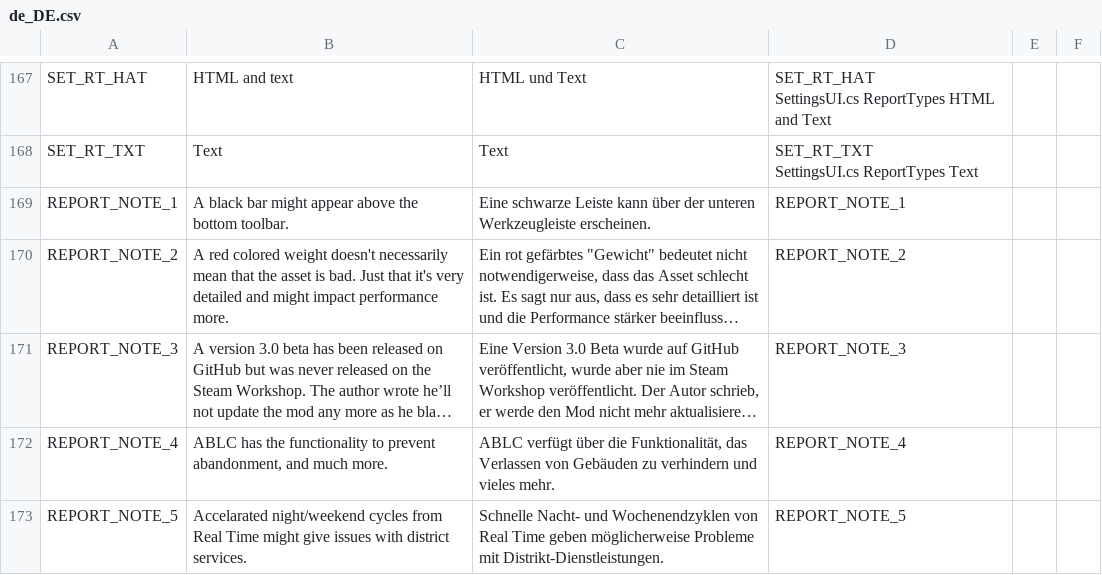
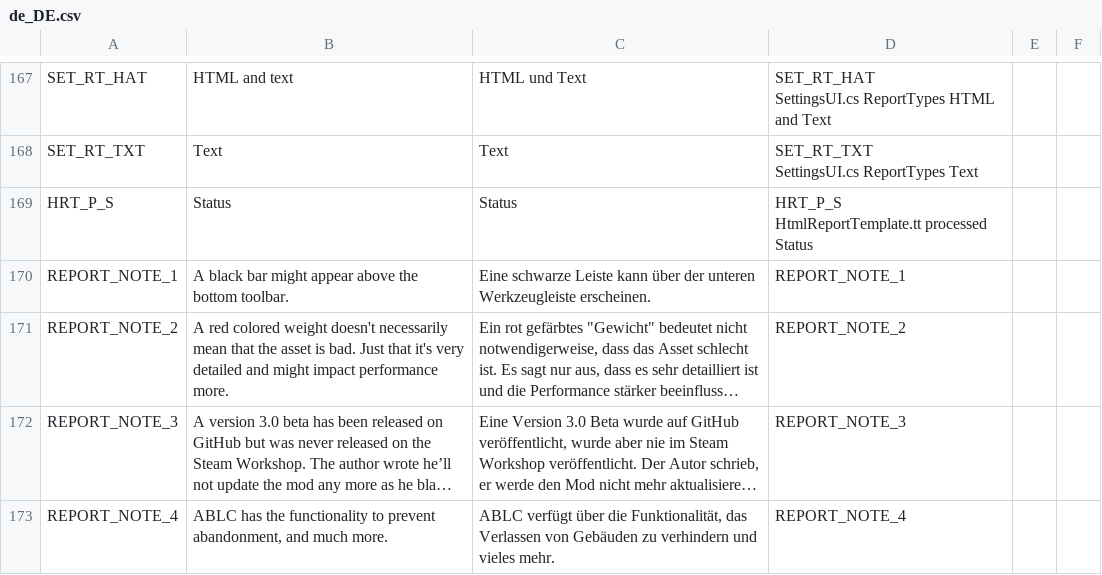
Before and after one commit to chameleon-tbn/CompatibilityReport, a CSV file: i18n/de_DE.csv, drawn as a sheet; only a part is shown, gaps mark what is left out; the shorter side is filled out with more unchanged rows; long unchanged cells end in ….

```diff
--- a/i18n/de_DE.csv
+++ b/i18n/de_DE.csv
@@ -335,2 +335,4 @@ SET_RT_TXT,Text,Text,"SET_RT_TXT
 SettingsUI.cs ReportTypes Text",,
+HRT_P_S,Status,Status,"HRT_P_S
+HtmlReportTemplate.tt processed Status",,
 REPORT_NOTE_1,"A black bar might appear above the bottom toolbar.","Eine schwarze Leiste kann über der unteren Werkzeugleiste erscheinen.",REPORT_NOTE_1,,
```
Also changed, not shown: i18n/en_US.csv, i18n/es_ES.csv, 5 other files.
